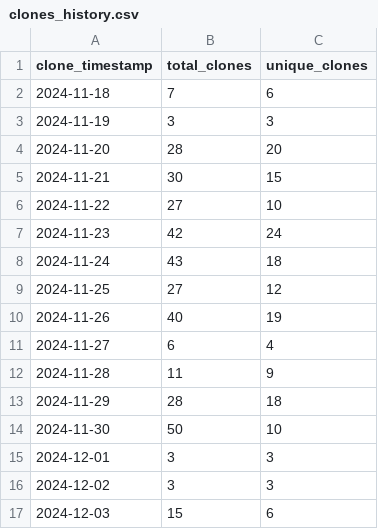
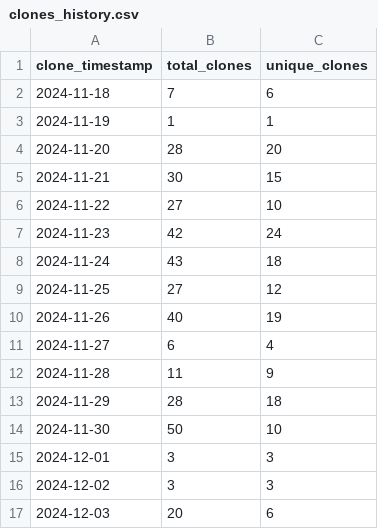
Before and after one commit to ionutms/clones_monitor, a CSV file: clones_history.csv, drawn as a sheet.

Commit message:
Update clone and visitor statistics for 2024-12-03 21:42:59

```diff
--- a/clones_history.csv
+++ b/clones_history.csv
@@ -2,3 +2,3 @@ clone_timestamp,total_clones,unique_clones
 "2024-11-18",7,6
-"2024-11-19",3,3
+"2024-11-19",1,1
 "2024-11-20",28,20
@@ -16,2 +16,2 @@ clone_timestamp,total_clones,unique_clones
 "2024-12-02",3,3
-"2024-12-03",15,6
+"2024-12-03",20,6
```
Also changed, not shown: 1 other file.
